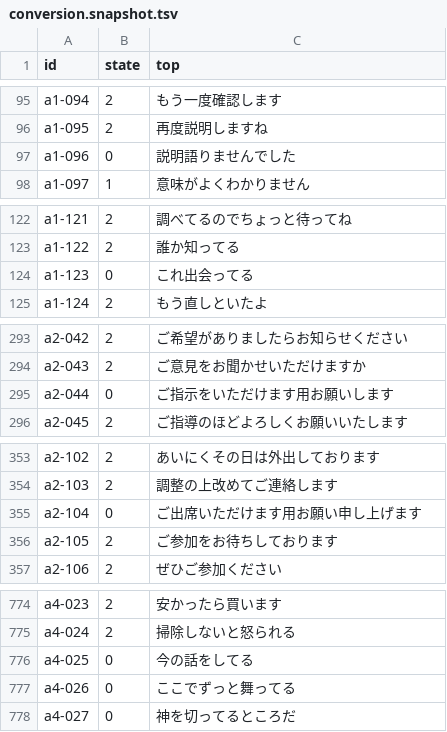
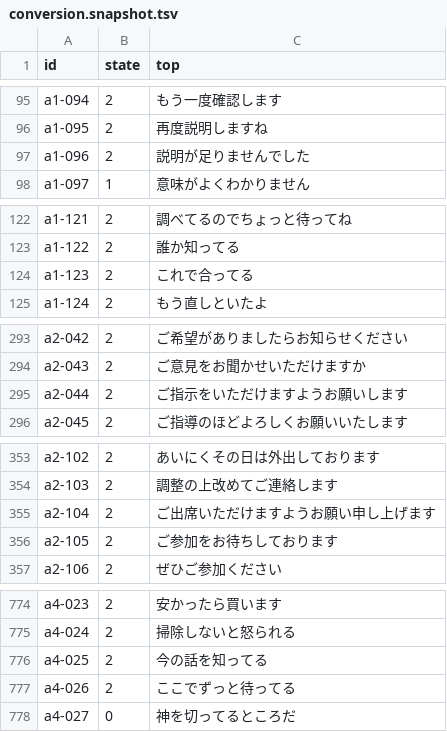
Before and after one commit to tsuyoshi-otake/sakura-input, a TSV file: corpus/accuracy/conversion.snapshot.tsv, drawn as a sheet; only a part is shown, gaps mark what is left out; the diff covers the shown part only.

```diff
--- a/corpus/accuracy/conversion.snapshot.tsv
+++ b/corpus/accuracy/conversion.snapshot.tsv
@@ -96,3 +96,3 @@ a1-094	2	もう一度確認します
 a1-095	2	再度説明しますね
-a1-096	0	説明語りませんでした
+a1-096	2	説明が足りませんでした
 a1-097	1	意味がよくわかりません
@@ -123,3 +123,3 @@ a1-121	2	調べてるのでちょっと待ってね
 a1-122	2	誰か知ってる
-a1-123	0	これ出会ってる
+a1-123	2	これで合ってる
 a1-124	2	もう直しといたよ
@@ -294,3 +294,3 @@ a2-042	2	ご希望がありましたらお知らせください
 a2-043	2	ご意見をお聞かせいただけますか
-a2-044	0	ご指示をいただけます用お願いします
+a2-044	2	ご指示をいただけますようお願いします
 a2-045	2	ご指導のほどよろしくお願いいたします
@@ -354,3 +354,3 @@ a2-102	2	あいにくその日は外出しております
 a2-103	2	調整の上改めてご連絡します
-a2-104	0	ご出席いただけます用お願い申し上げます
+a2-104	2	ご出席いただけますようお願い申し上げます
 a2-105	2	ご参加をお待ちしております
@@ -775,4 +775,4 @@ a4-023	2	安かったら買います
 a4-024	2	掃除しないと怒られる
-a4-025	0	今の話をしてる
-a4-026	0	ここでずっと舞ってる
+a4-025	2	今の話を知ってる
+a4-026	2	ここでずっと待ってる
 a4-027	0	神を切ってるところだ
```
Also changed, not shown: 5 edited cells elsewhere in this file, corpus/accuracy/floors.tsv, corpus/accuracy/prediction.snapshot.tsv, 8 other files.
